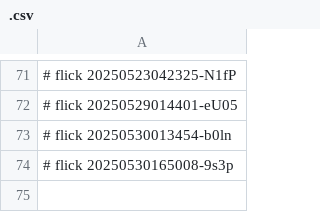
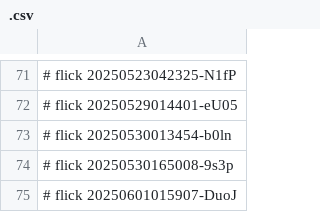
Before and after one commit to abikesa/ukulinda, a CSV file: rSM/EdF/aperitivo/.csv, drawn as a sheet; only a part is shown, gaps mark what is left out; the diff names each change by its address in the sheet, - before the commit and + after, or states it on an @@ line.

Commit message:
rSM/EdF/aperitivo/.csv

```diff
--- a/rSM/EdF/aperitivo/.csv
+++ b/rSM/EdF/aperitivo/.csv
+row 75: # flick 20250601015907-DuoJ
```
